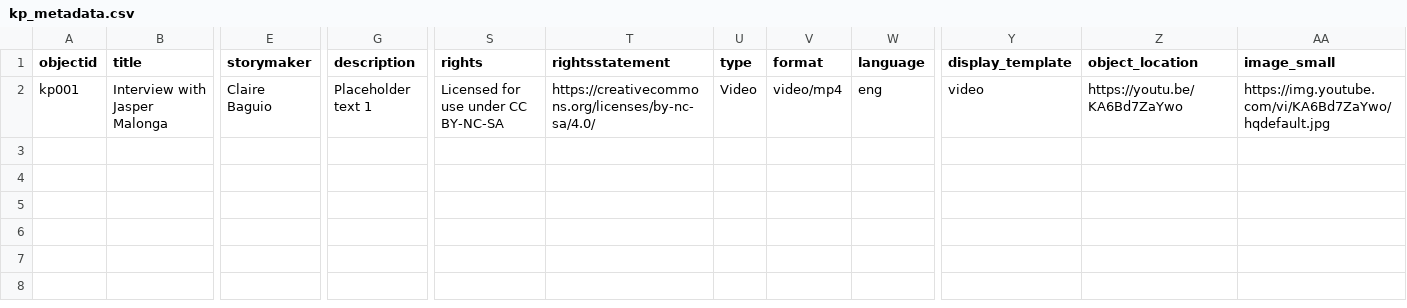
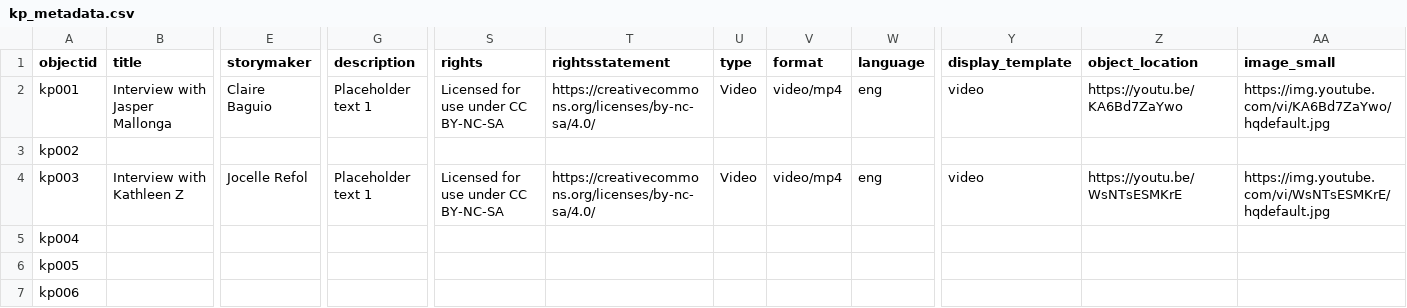
Before and after one commit to KuwentongPamamahay/kuwentongpamamahay.github.io, a CSV file: _data/kp_metadata.csv, drawn as a sheet; only a part is shown, gaps mark what is left out; rows hold the shown columns only; the diff names each change by its address in the sheet, - before the commit and + after, or states it on an @@ line.

Commit message:
Update kp_metadata.csv

```diff
--- a/_data/kp_metadata.csv
+++ b/_data/kp_metadata.csv
-B2 (title): Interview with Jasper Malonga
+B2 (title): Interview with Jasper Mallonga
+row 3: kp002
+row 4: kp003 | Interview with Kathleen Z | Jocelle Refol | Placeholder text 1 | Licensed for use under CC BY-NC-SA | https://creativecommons.org/licenses/by-nc-sa/4.0/ | Video | video/mp4 | eng | video | https://youtu.be/WsNTsESMKrE | https://img.youtube.com/vi/WsNTsESMKrE/hqdefault.jpg
+row 5: kp004
+row 6: kp005
+row 7: kp006
```
